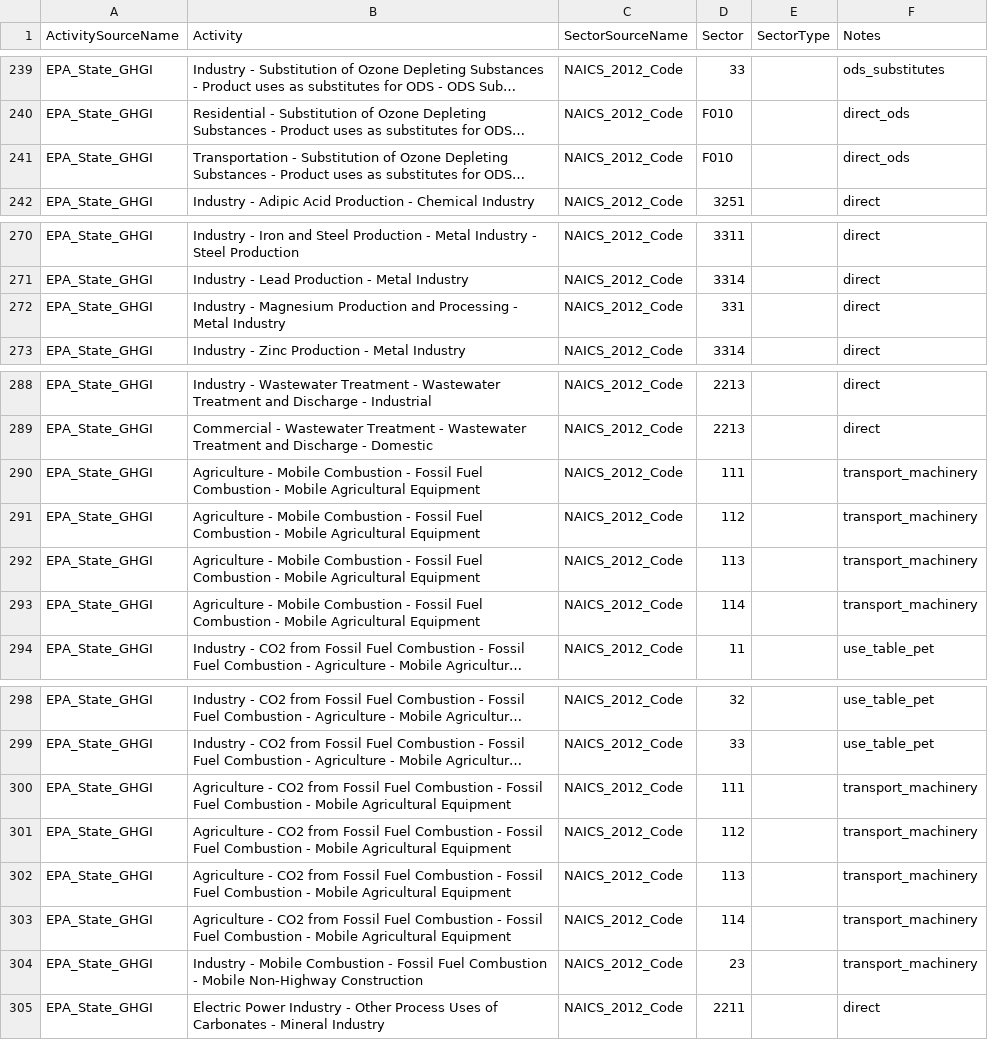
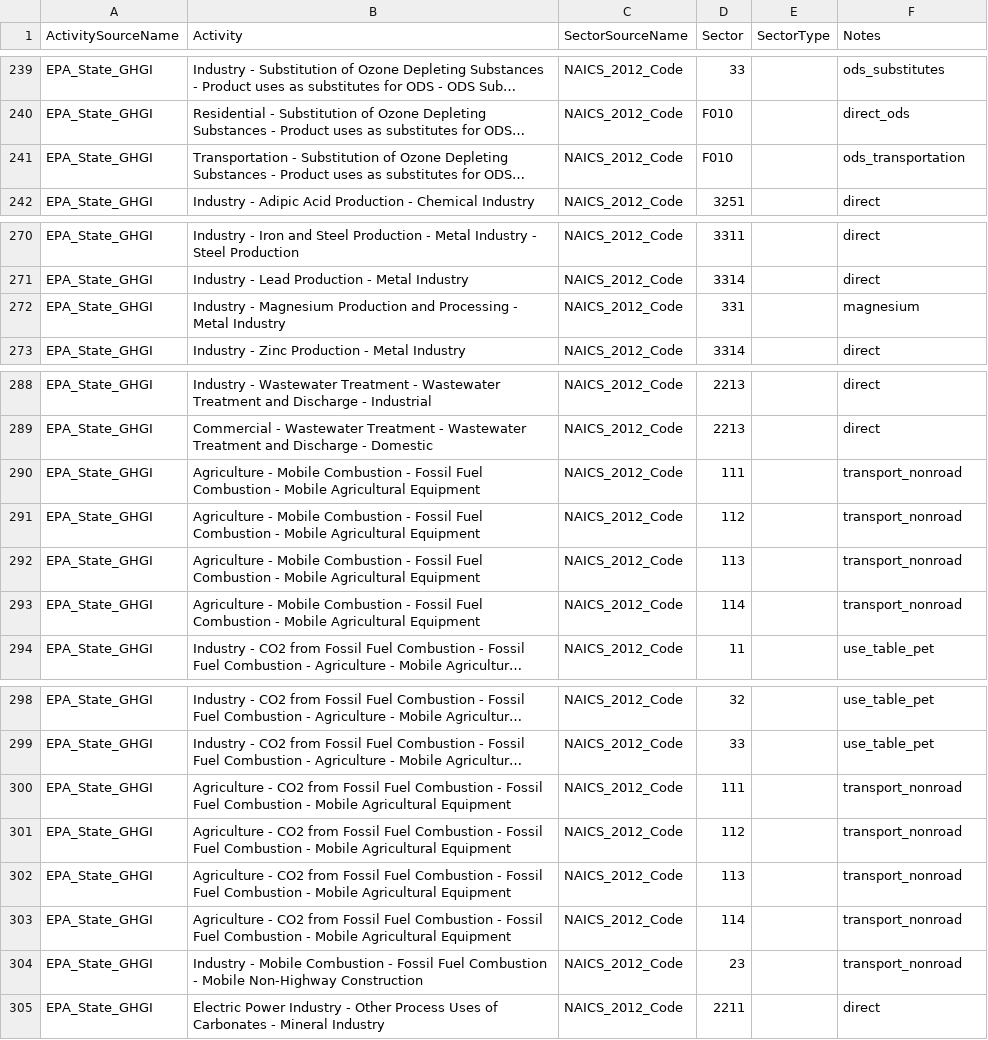
Before and after one commit to USEPA/flowsa, a CSV file: flowsa/data/activitytosectormapping/NAICS_Crosswalk_EPA_StateGHGI.csv, drawn as a sheet; only a part is shown, gaps mark what is left out; long unchanged cells end in …; the diff names each change by its address in the sheet, - before the commit and + after, or states it on an @@ line.

```diff
--- a/flowsa/data/activitytosectormapping/NAICS_Crosswalk_EPA_StateGHGI.csv
+++ b/flowsa/data/activitytosectormapping/NAICS_Crosswalk_EPA_StateGHGI.csv
-F241 (Notes): direct_ods
+F241 (Notes): ods_transportation
-F272 (Notes): direct
+F272 (Notes): magnesium
-F290:F293 (Notes): transport_machinery
+F290:F293 (Notes): transport_nonroad
-F300:F304 (Notes): transport_machinery
+F300:F304 (Notes): transport_nonroad
```
Also changed, not shown: flowsa/methods/flowbysectoractivitysets/EPA_StateGHGI_asets.csv, 1 other file.
